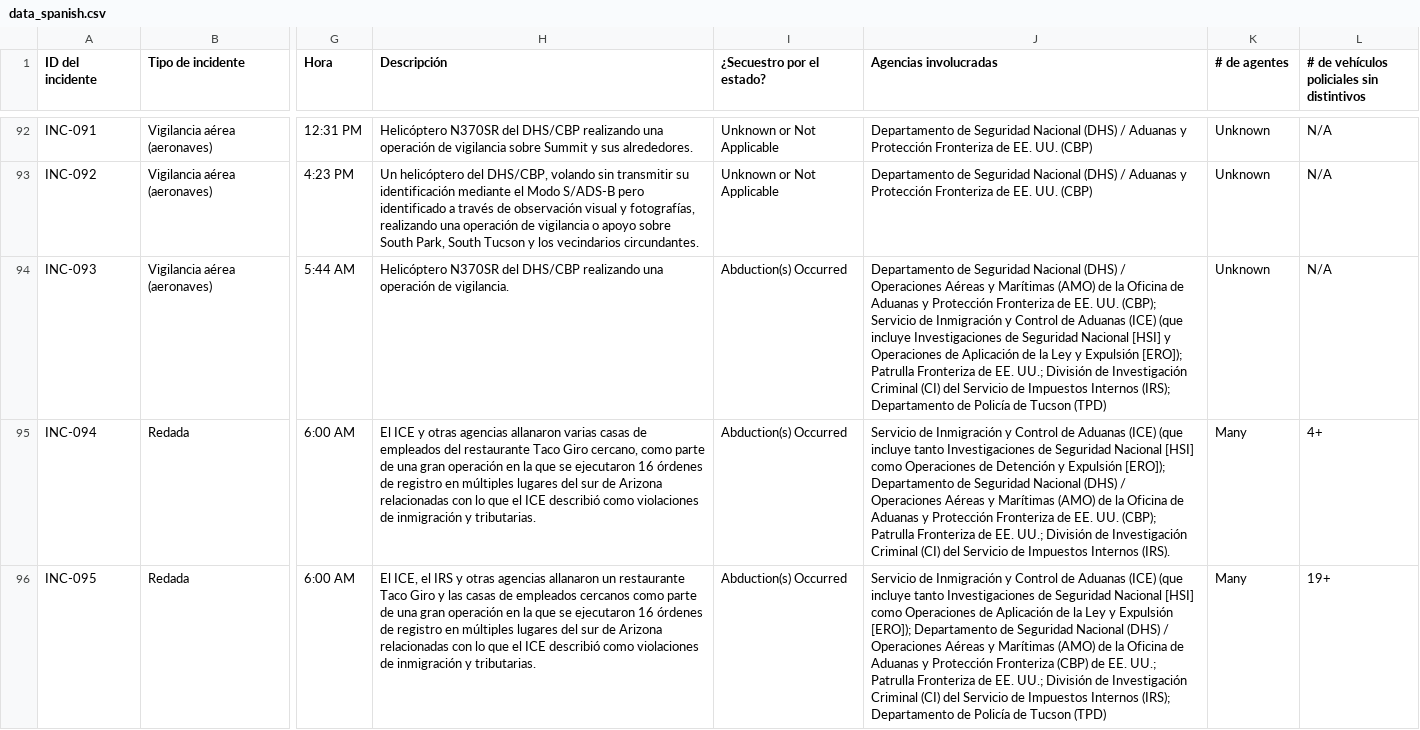
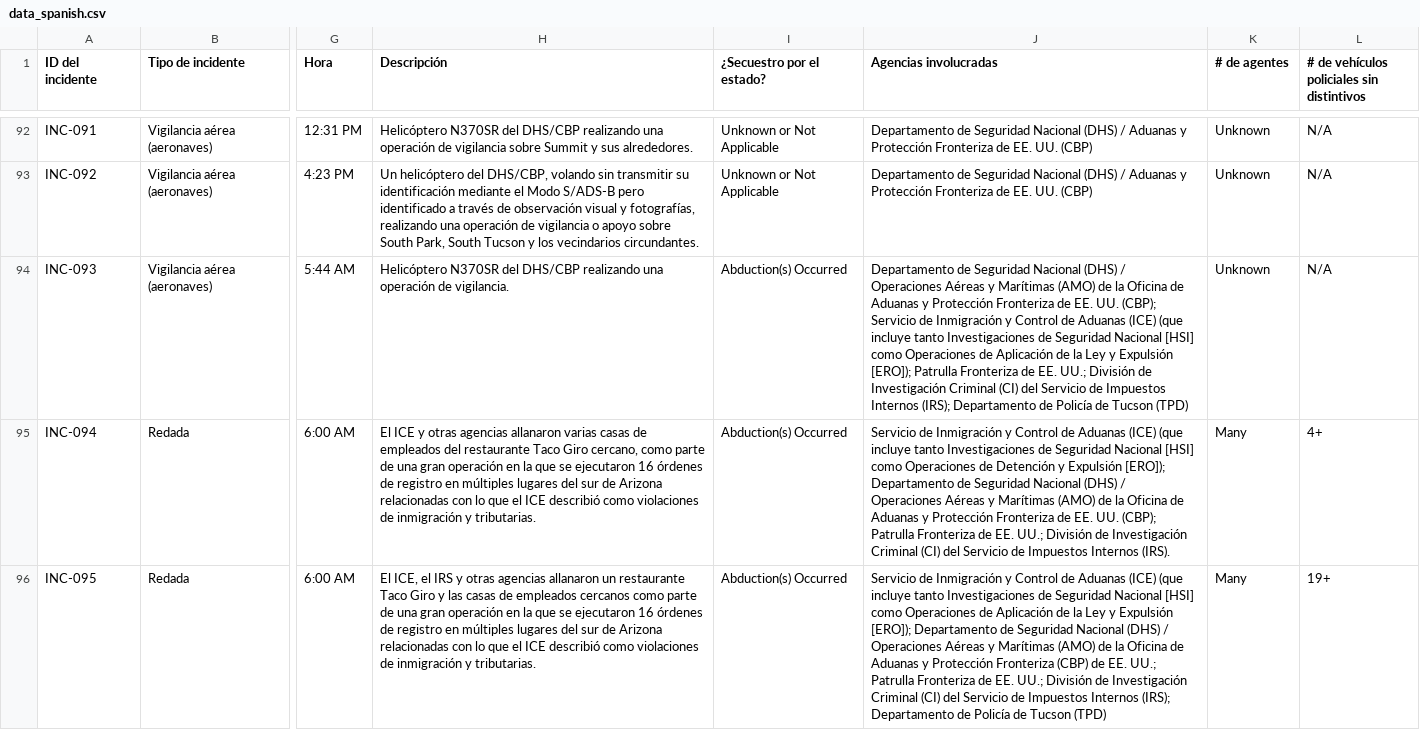
Before and after one commit to TucsonMigraMap/Migra-Map-Data, a CSV file: data_spanish.csv, drawn as a sheet; only a part is shown, gaps mark what is left out; the diff names each change by its address in the sheet, - before the commit and + after, or states it on an @@ line.

```diff
--- a/data_spanish.csv
+++ b/data_spanish.csv
-J94 (Agencias involucradas): …(que incluye Investigaciones de Seguridad Nacional [HSI] y Operaciones de…
+J94 (Agencias involucradas): …(que incluye tanto Investigaciones de Seguridad Nacional [HSI] como Operaciones de…
```
Also changed, not shown: data_spanish_latest.csv.
